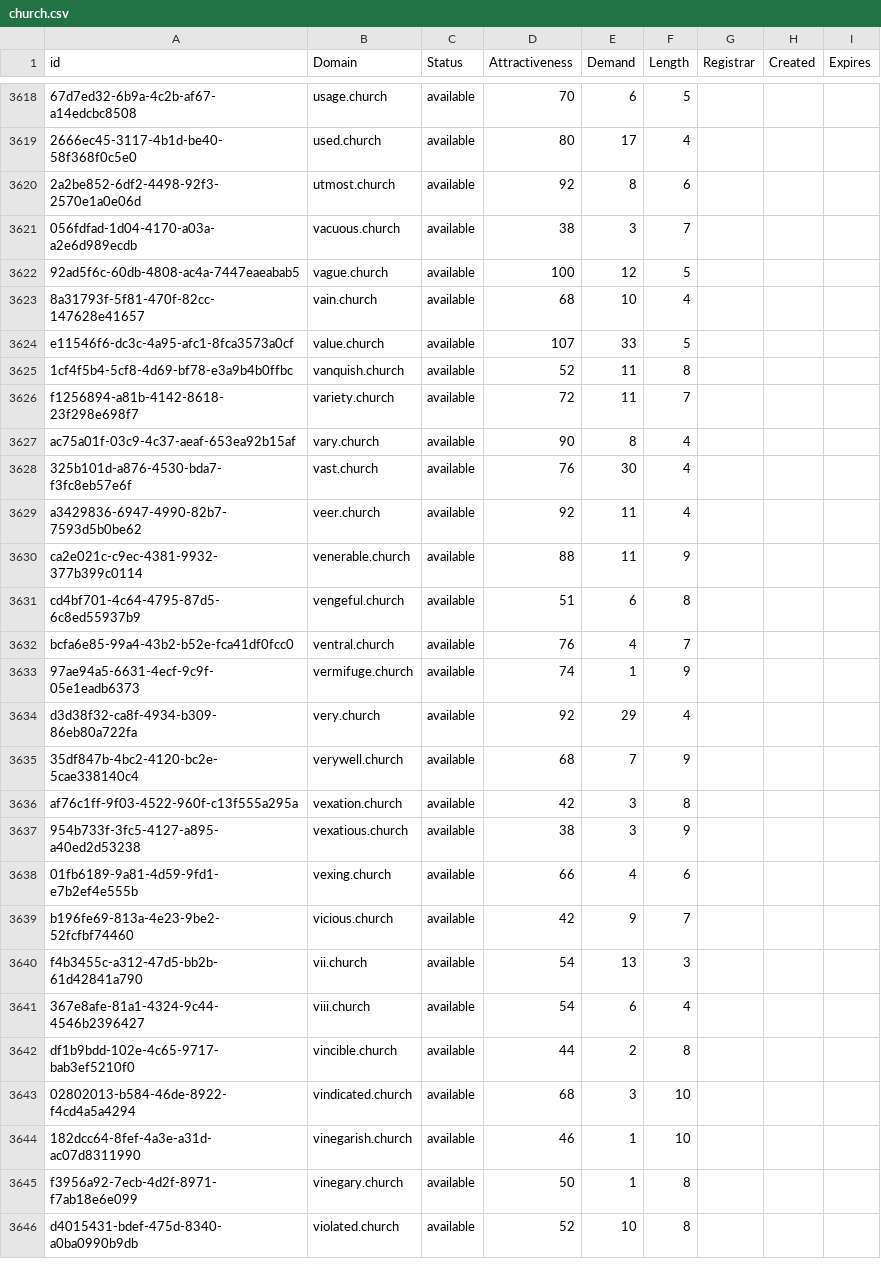
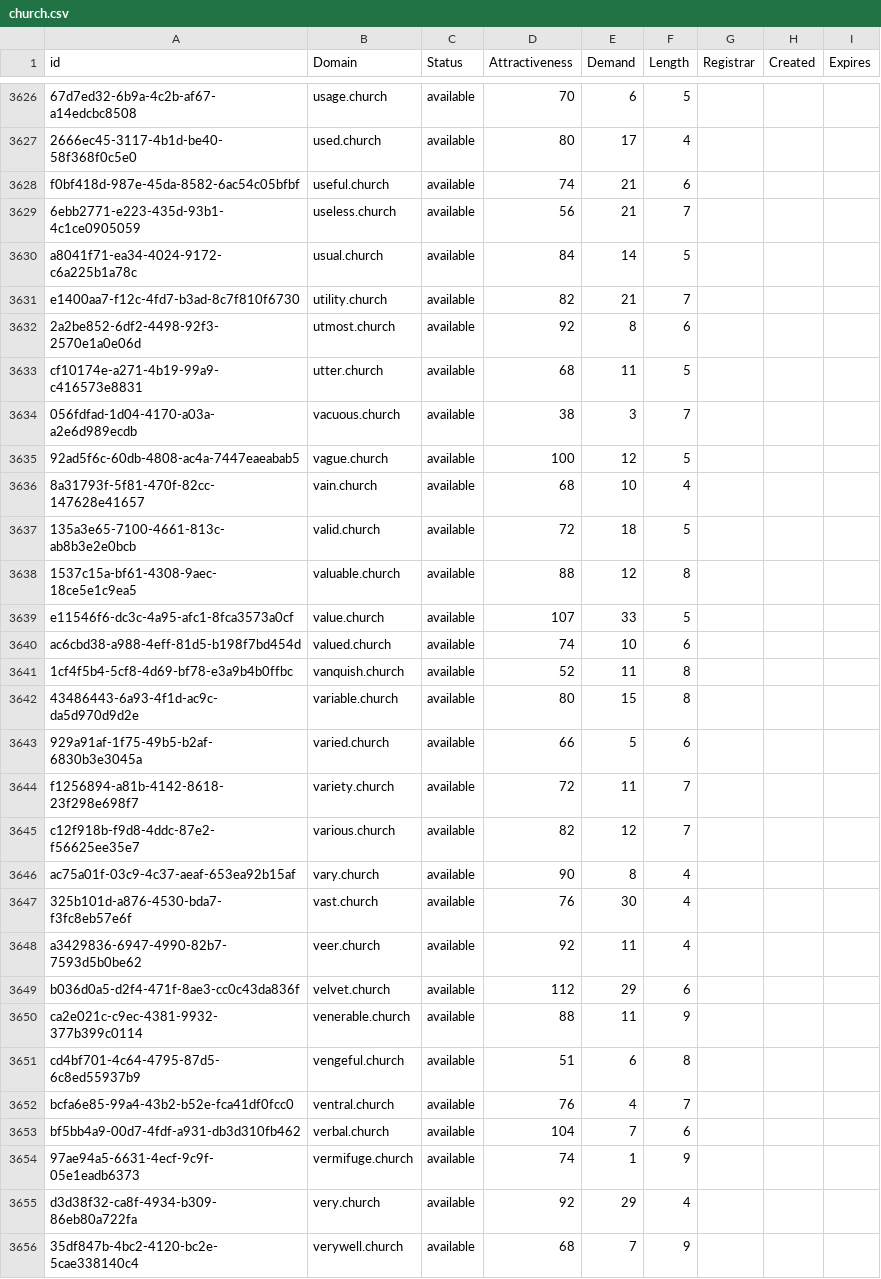
Before and after one commit to UniqueDomains/church-oneword-domains, a CSV file: church.csv, drawn as a sheet; only a part is shown, gaps mark what is left out; the shorter side is filled out with more unchanged rows; the diff covers the shown part only; the diff names each change by its address in the sheet, - before the commit and + after, or states it on an @@ line.

```diff
--- a/church.csv
+++ b/church.csv
+row 3628: f0bf418d-987e-45da-8582-6ac54c05bfbf | useful.church | available | 74 | 21 | 6
+row 3629: 6ebb2771-e223-435d-93b1-4c1ce0905059 | useless.church | available | 56 | 21 | 7
+row 3630: a8041f71-ea34-4024-9172-c6a225b1a78c | usual.church | available | 84 | 14 | 5
+row 3631: e1400aa7-f12c-4fd7-b3ad-8c7f810f6730 | utility.church | available | 82 | 21 | 7
+row 3633: cf10174e-a271-4b19-99a9-c416573e8831 | utter.church | available | 68 | 11 | 5
+row 3637: 135a3e65-7100-4661-813c-ab8b3e2e0bcb | valid.church | available | 72 | 18 | 5
+row 3638: 1537c15a-bf61-4308-9aec-18ce5e1c9ea5 | valuable.church | available | 88 | 12 | 8
+row 3640: ac6cbd38-a988-4eff-81d5-b198f7bd454d | valued.church | available | 74 | 10 | 6
+row 3642: 43486443-6a93-4f1d-ac9c-da5d970d9d2e | variable.church | available | 80 | 15 | 8
+row 3643: 929a91af-1f75-49b5-b2af-6830b3e3045a | varied.church | available | 66 | 5 | 6
+row 3645: c12f918b-f9d8-4ddc-87e2-f56625ee35e7 | various.church | available | 82 | 12 | 7
+row 3649: b036d0a5-d2f4-471f-8ae3-cc0c43da836f | velvet.church | available | 112 | 29 | 6
+row 3653: bf5bb4a9-00d7-4fdf-a931-db3d310fb462 | verbal.church | available | 104 | 7 | 6
```
Also changed, not shown: 15 added rows and 6 edited cells elsewhere in this file, 2 other files.
